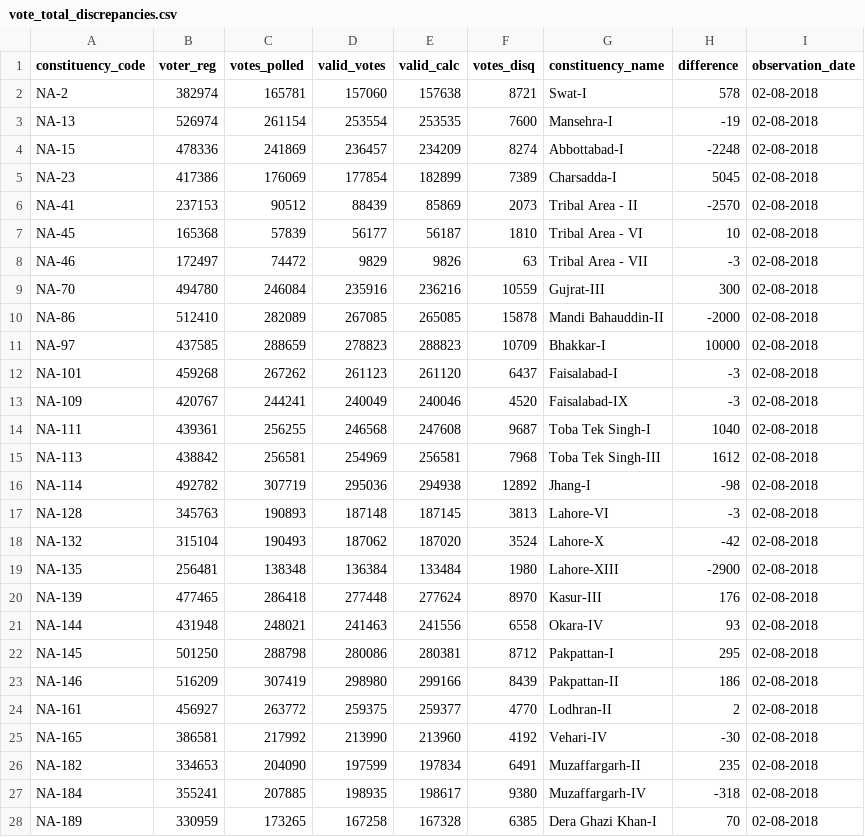
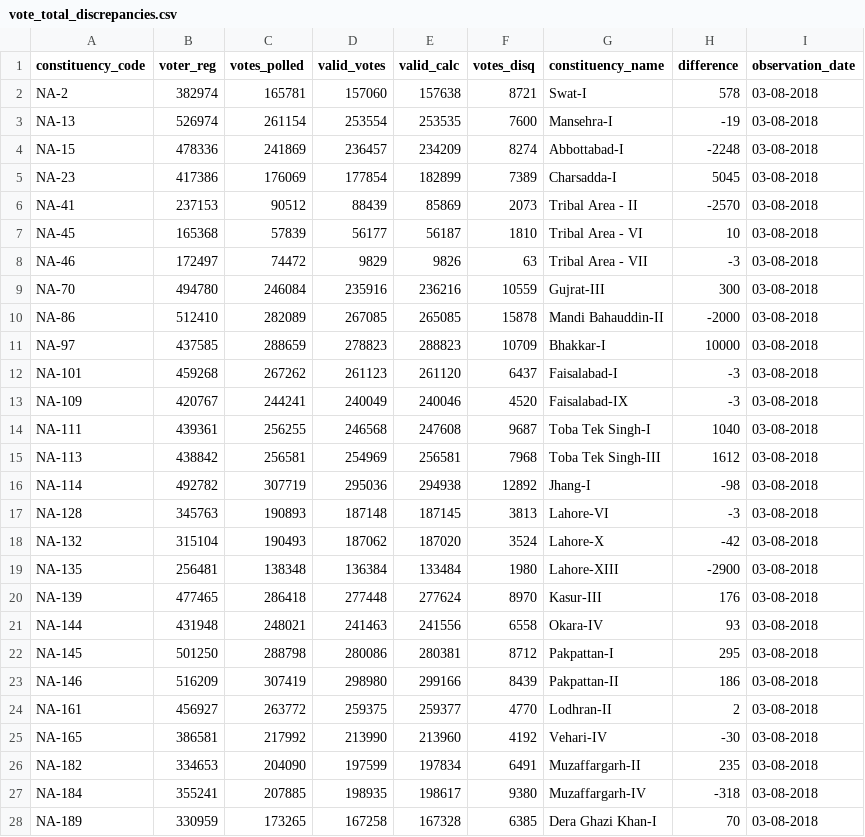
Before and after one commit to colincookman/pakistan_election_results_2018, a CSV file: vote_total_discrepancies.csv, drawn as a sheet; only a part is shown; the diff covers the shown part only.

```diff
--- a/vote_total_discrepancies.csv
+++ b/vote_total_discrepancies.csv
@@ -1,28 +1,28 @@
 "constituency_code","voter_reg","votes_polled","valid_votes","valid_calc","votes_disq","constituency_name","difference","observation_date"
-"NA-2",382974,165781,157060,157638,8721,"Swat-I",578,"02-08-2018"
-"NA-13",526974,261154,253554,253535,7600,"Mansehra-I",-19,"02-08-2018"
-"NA-15",478336,241869,236457,234209,8274,"Abbottabad-I",-2248,"02-08-2018"
-"NA-23",417386,176069,177854,182899,7389,"Charsadda-I",5045,"02-08-2018"
-"NA-41",237153,90512,88439,85869,2073,"Tribal Area - II",-2570,"02-08-2018"
-"NA-45",165368,57839,56177,56187,1810,"Tribal Area - VI",10,"02-08-2018"
-"NA-46",172497,74472,9829,9826,63,"Tribal Area - VII",-3,"02-08-2018"
-"NA-70",494780,246084,235916,236216,10559,"Gujrat-III",300,"02-08-2018"
-"NA-86",512410,282089,267085,265085,15878,"Mandi Bahauddin-II",-2000,"02-08-2018"
-"NA-97",437585,288659,278823,288823,10709,"Bhakkar-I",10000,"02-08-2018"
-"NA-101",459268,267262,261123,261120,6437,"Faisalabad-I",-3,"02-08-2018"
-"NA-109",420767,244241,240049,240046,4520,"Faisalabad-IX",-3,"02-08-2018"
-"NA-111",439361,256255,246568,247608,9687,"Toba Tek Singh-I",1040,"02-08-2018"
-"NA-113",438842,256581,254969,256581,7968,"Toba Tek Singh-III",1612,"02-08-2018"
-"NA-114",492782,307719,295036,294938,12892,"Jhang-I",-98,"02-08-2018"
-"NA-128",345763,190893,187148,187145,3813,"Lahore-VI",-3,"02-08-2018"
-"NA-132",315104,190493,187062,187020,3524,"Lahore-X",-42,"02-08-2018"
-"NA-135",256481,138348,136384,133484,1980,"Lahore-XIII",-2900,"02-08-2018"
-"NA-139",477465,286418,277448,277624,8970,"Kasur-III",176,"02-08-2018"
-"NA-144",431948,248021,241463,241556,6558,"Okara-IV",93,"02-08-2018"
-"NA-145",501250,288798,280086,280381,8712,"Pakpattan-I",295,"02-08-2018"
-"NA-146",516209,307419,298980,299166,8439,"Pakpattan-II",186,"02-08-2018"
-"NA-161",456927,263772,259375,259377,4770,"Lodhran-II",2,"02-08-2018"
-"NA-165",386581,217992,213990,213960,4192,"Vehari-IV",-30,"02-08-2018"
-"NA-182",334653,204090,197599,197834,6491,"Muzaffargarh-II",235,"02-08-2018"
-"NA-184",355241,207885,198935,198617,9380,"Muzaffargarh-IV",-318,"02-08-2018"
-"NA-189",330959,173265,167258,167328,6385,"Dera Ghazi Khan-I",70,"02-08-2018"
+"NA-2",382974,165781,157060,157638,8721,"Swat-I",578,"03-08-2018"
+"NA-13",526974,261154,253554,253535,7600,"Mansehra-I",-19,"03-08-2018"
+"NA-15",478336,241869,236457,234209,8274,"Abbottabad-I",-2248,"03-08-2018"
+"NA-23",417386,176069,177854,182899,7389,"Charsadda-I",5045,"03-08-2018"
+"NA-41",237153,90512,88439,85869,2073,"Tribal Area - II",-2570,"03-08-2018"
+"NA-45",165368,57839,56177,56187,1810,"Tribal Area - VI",10,"03-08-2018"
+"NA-46",172497,74472,9829,9826,63,"Tribal Area - VII",-3,"03-08-2018"
+"NA-70",494780,246084,235916,236216,10559,"Gujrat-III",300,"03-08-2018"
+"NA-86",512410,282089,267085,265085,15878,"Mandi Bahauddin-II",-2000,"03-08-2018"
+"NA-97",437585,288659,278823,288823,10709,"Bhakkar-I",10000,"03-08-2018"
+"NA-101",459268,267262,261123,261120,6437,"Faisalabad-I",-3,"03-08-2018"
+"NA-109",420767,244241,240049,240046,4520,"Faisalabad-IX",-3,"03-08-2018"
+"NA-111",439361,256255,246568,247608,9687,"Toba Tek Singh-I",1040,"03-08-2018"
+"NA-113",438842,256581,254969,256581,7968,"Toba Tek Singh-III",1612,"03-08-2018"
+"NA-114",492782,307719,295036,294938,12892,"Jhang-I",-98,"03-08-2018"
+"NA-128",345763,190893,187148,187145,3813,"Lahore-VI",-3,"03-08-2018"
+"NA-132",315104,190493,187062,187020,3524,"Lahore-X",-42,"03-08-2018"
+"NA-135",256481,138348,136384,133484,1980,"Lahore-XIII",-2900,"03-08-2018"
+"NA-139",477465,286418,277448,277624,8970,"Kasur-III",176,"03-08-2018"
+"NA-144",431948,248021,241463,241556,6558,"Okara-IV",93,"03-08-2018"
+"NA-145",501250,288798,280086,280381,8712,"Pakpattan-I",295,"03-08-2018"
+"NA-146",516209,307419,298980,299166,8439,"Pakpattan-II",186,"03-08-2018"
+"NA-161",456927,263772,259375,259377,4770,"Lodhran-II",2,"03-08-2018"
+"NA-165",386581,217992,213990,213960,4192,"Vehari-IV",-30,"03-08-2018"
+"NA-182",334653,204090,197599,197834,6491,"Muzaffargarh-II",235,"03-08-2018"
+"NA-184",355241,207885,198935,198617,9380,"Muzaffargarh-IV",-318,"03-08-2018"
+"NA-189",330959,173265,167258,167328,6385,"Dera Ghazi Khan-I",70,"03-08-2018"
```
Also changed, not shown: 82 edited cells elsewhere in this file, disqualification_MOV_constituencies.csv, national_assembly_turnout.csv, 8 other files.
